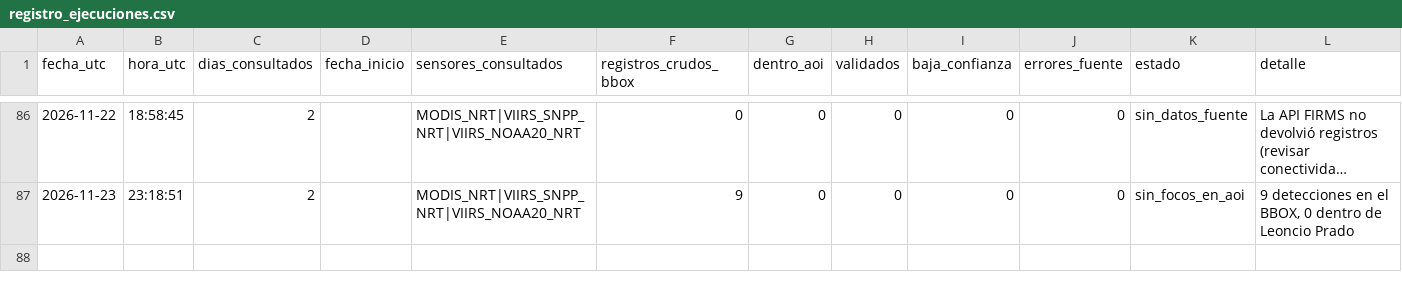
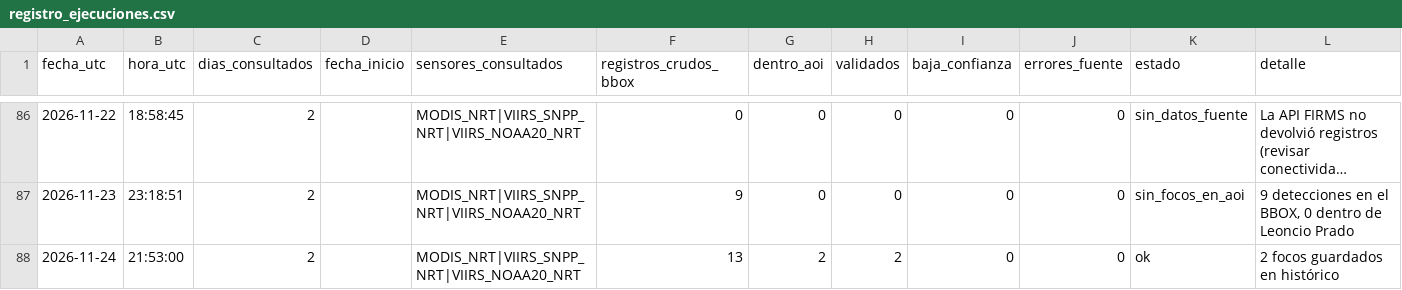
Before and after one commit to Danielmr1/Sistema-Automatizado-de-Monitoreo-FIRMS-NRT---Leoncio-Prado-Hu-nuco, a CSV file: registro_ejecuciones.csv, drawn as a sheet; only a part is shown, gaps mark what is left out; long unchanged cells end in ….

```diff
--- a/registro_ejecuciones.csv
+++ b/registro_ejecuciones.csv
@@ -87 +87,2 @@
 2026-11-23,23:18:51,2,,MODIS_NRT|VIIRS_SNPP_NRT|VIIRS_NOAA20_NRT,9,0,0,0,0,sin_focos_en_aoi,"9 detecciones en el BBOX, 0 dentro de Leoncio Prado"
+2026-11-24,21:53:00,2,,MODIS_NRT|VIIRS_SNPP_NRT|VIIRS_NOAA20_NRT,13,2,2,0,0,ok,2 focos guardados en histórico
```
Also changed, not shown: historico_leoncio_prado_2026.csv.
